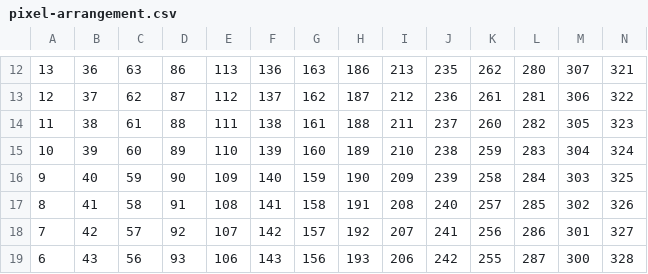
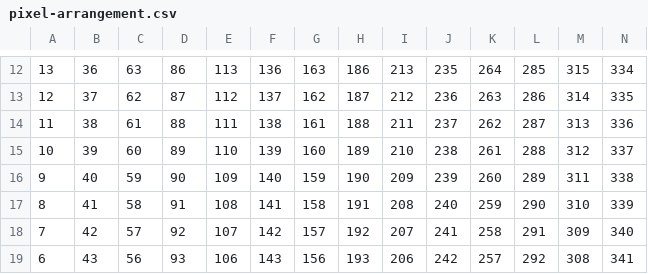
Before and after one commit to motine/wandpixel, a CSV file: helper/pixel-arrangement.csv, drawn as a sheet; only a part is shown, gaps mark what is left out; the diff covers the shown part only.

```diff
--- a/helper/pixel-arrangement.csv
+++ b/helper/pixel-arrangement.csv
@@ -12,8 +12,8 @@
-13;36;63;86;113;136;163;186;213;235;262;280;307;321
-12;37;62;87;112;137;162;187;212;236;261;281;306;322
-11;38;61;88;111;138;161;188;211;237;260;282;305;323
-10;39;60;89;110;139;160;189;210;238;259;283;304;324
-9;40;59;90;109;140;159;190;209;239;258;284;303;325
-8;41;58;91;108;141;158;191;208;240;257;285;302;326
-7;42;57;92;107;142;157;192;207;241;256;286;301;327
-6;43;56;93;106;143;156;193;206;242;255;287;300;328
+13;36;63;86;113;136;163;186;213;235;264;285;315;334
+12;37;62;87;112;137;162;187;212;236;263;286;314;335
+11;38;61;88;111;138;161;188;211;237;262;287;313;336
+10;39;60;89;110;139;160;189;210;238;261;288;312;337
+9;40;59;90;109;140;159;190;209;239;260;289;311;338
+8;41;58;91;108;141;158;191;208;240;259;290;310;339
+7;42;57;92;107;142;157;192;207;241;258;291;309;340
+6;43;56;93;106;143;156;193;206;242;257;292;308;341
```
Also changed, not shown: 55 edited cells elsewhere in this file, 1 other file.
